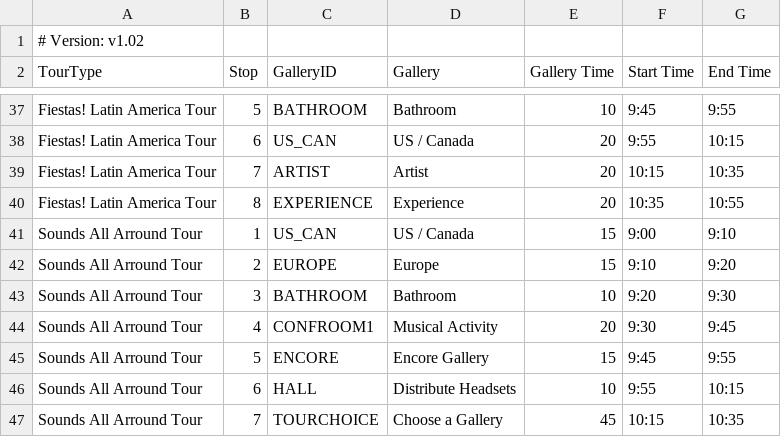
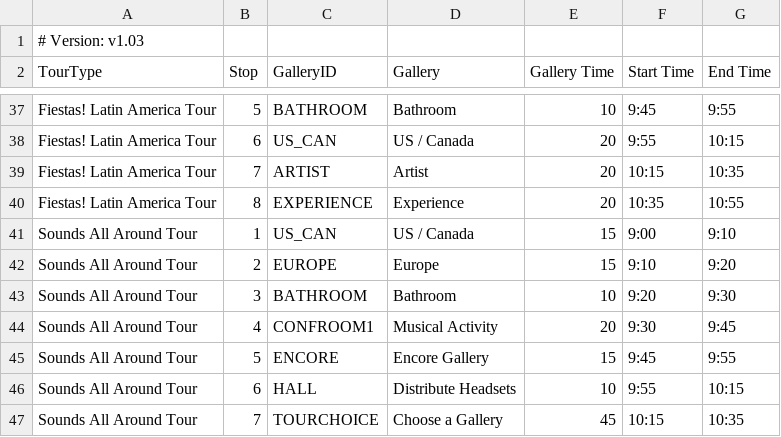
Before and after one commit to KerryOlsson/toursync-data, a CSV file: Tour Timings.csv, drawn as a sheet; only a part is shown, gaps mark what is left out; the diff names each change by its address in the sheet, - before the commit and + after, or states it on an @@ line.

```diff
--- a/Tour Timings.csv
+++ b/Tour Timings.csv
-A1 (TourType): # Version: v1.02
+A1 (TourType): # Version: v1.03
-A41:A47 (TourType): Sounds All Arround Tour
+A41:A47 (TourType): Sounds All Around Tour
```
Also changed, not shown: CueCards.csv.
